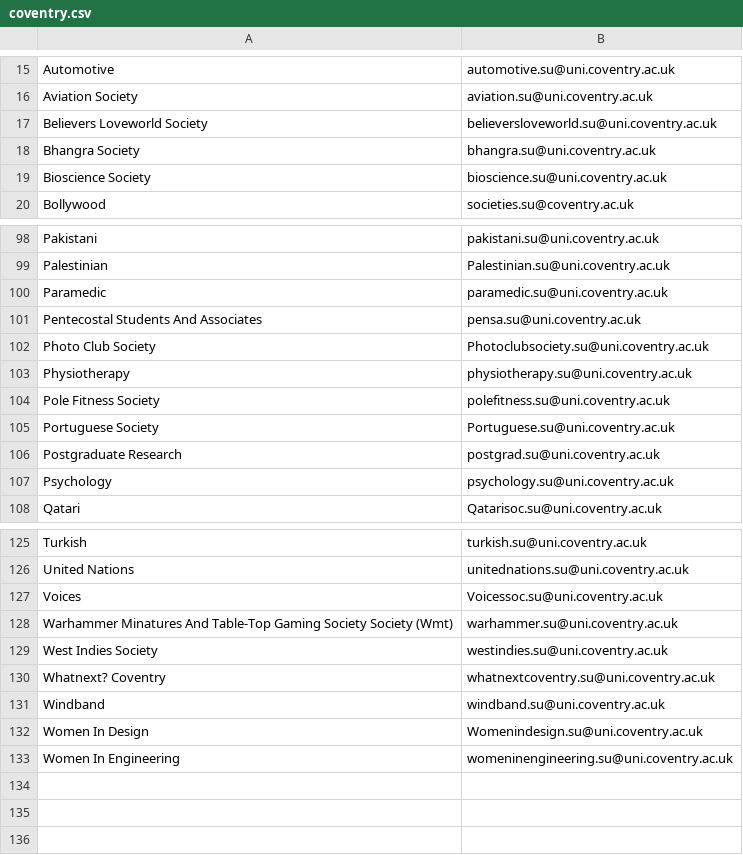
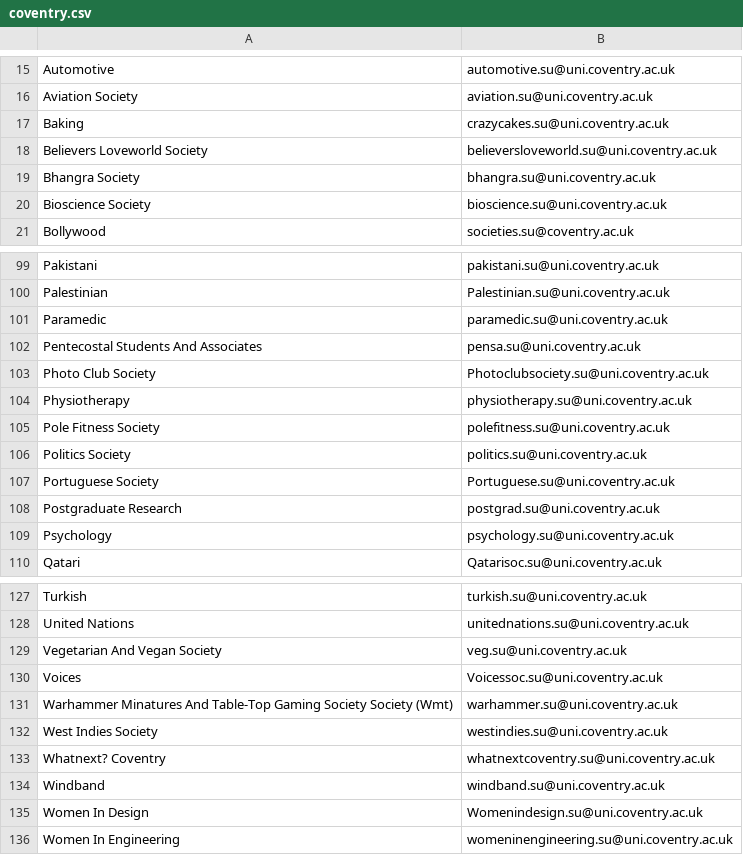
Before and after one commit to kcsoc/society-email-scrape, a CSV file: docs/output/coventry.csv, drawn as a sheet; only a part is shown, gaps mark what is left out; the diff names each change by its address in the sheet, - before the commit and + after, or states it on an @@ line.

```diff
--- a/docs/output/coventry.csv
+++ b/docs/output/coventry.csv
+row 17: Baking | crazycakes.su@uni.coventry.ac.uk
+row 106: Politics Society | politics.su@uni.coventry.ac.uk
+row 129: Vegetarian And Vegan Society | veg.su@uni.coventry.ac.uk
```
Also changed, not shown: docs/output/aston.csv, docs/output/brunel.csv, 4 other files.
